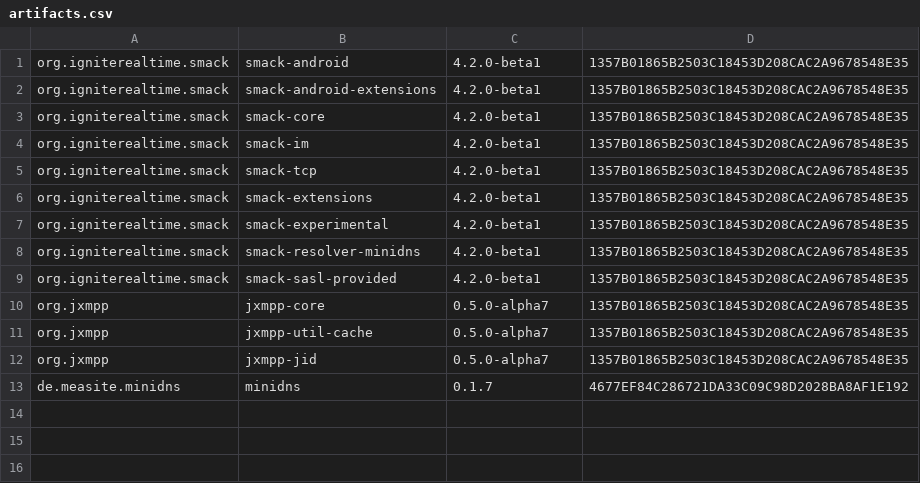
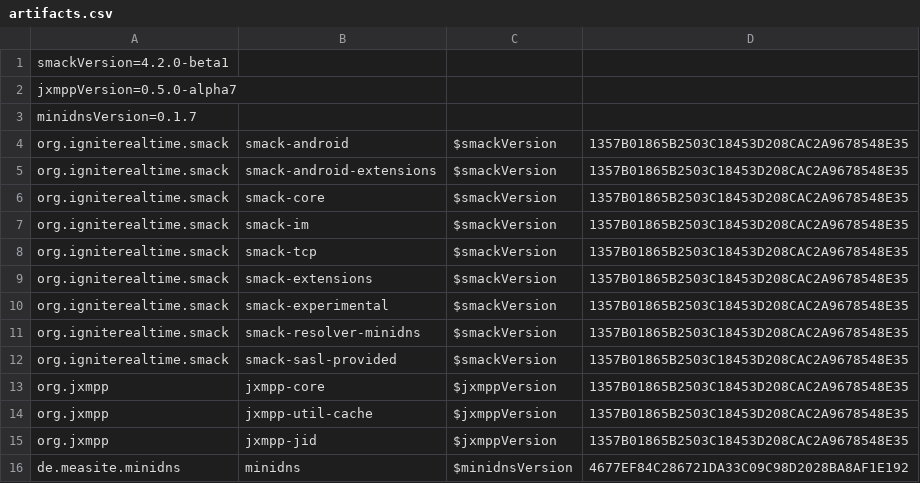
Before and after one commit to ProjectMAXS/maxs, a CSV file: transport-xmpp/artifacts.csv, drawn as a sheet.

Commit message:
Use MavenToAndroidAnt with version variables

```diff
--- a/transport-xmpp/artifacts.csv
+++ b/transport-xmpp/artifacts.csv
@@ -1,13 +1,16 @@
-org.igniterealtime.smack,smack-android,4.2.0-beta1,1357B01865B2503C18453D208CAC2A9678548E35
-org.igniterealtime.smack,smack-android-extensions,4.2.0-beta1,1357B01865B2503C18453D208CAC2A9678548E35
-org.igniterealtime.smack,smack-core,4.2.0-beta1,1357B01865B2503C18453D208CAC2A9678548E35
-org.igniterealtime.smack,smack-im,4.2.0-beta1,1357B01865B2503C18453D208CAC2A9678548E35
-org.igniterealtime.smack,smack-tcp,4.2.0-beta1,1357B01865B2503C18453D208CAC2A9678548E35
-org.igniterealtime.smack,smack-extensions,4.2.0-beta1,1357B01865B2503C18453D208CAC2A9678548E35
-org.igniterealtime.smack,smack-experimental,4.2.0-beta1,1357B01865B2503C18453D208CAC2A9678548E35
-org.igniterealtime.smack,smack-resolver-minidns,4.2.0-beta1,1357B01865B2503C18453D208CAC2A9678548E35
-org.igniterealtime.smack,smack-sasl-provided,4.2.0-beta1,1357B01865B2503C18453D208CAC2A9678548E35
-org.jxmpp,jxmpp-core,0.5.0-alpha7,1357B01865B2503C18453D208CAC2A9678548E35
-org.jxmpp,jxmpp-util-cache,0.5.0-alpha7,1357B01865B2503C18453D208CAC2A9678548E35
-org.jxmpp,jxmpp-jid,0.5.0-alpha7,1357B01865B2503C18453D208CAC2A9678548E35
-de.measite.minidns,minidns,0.1.7,4677EF84C286721DA33C09C98D2028BA8AF1E192
+smackVersion=4.2.0-beta1
+jxmppVersion=0.5.0-alpha7
+minidnsVersion=0.1.7
+org.igniterealtime.smack,smack-android,$smackVersion,1357B01865B2503C18453D208CAC2A9678548E35
+org.igniterealtime.smack,smack-android-extensions,$smackVersion,1357B01865B2503C18453D208CAC2A9678548E35
+org.igniterealtime.smack,smack-core,$smackVersion,1357B01865B2503C18453D208CAC2A9678548E35
+org.igniterealtime.smack,smack-im,$smackVersion,1357B01865B2503C18453D208CAC2A9678548E35
+org.igniterealtime.smack,smack-tcp,$smackVersion,1357B01865B2503C18453D208CAC2A9678548E35
+org.igniterealtime.smack,smack-extensions,$smackVersion,1357B01865B2503C18453D208CAC2A9678548E35
+org.igniterealtime.smack,smack-experimental,$smackVersion,1357B01865B2503C18453D208CAC2A9678548E35
+org.igniterealtime.smack,smack-resolver-minidns,$smackVersion,1357B01865B2503C18453D208CAC2A9678548E35
+org.igniterealtime.smack,smack-sasl-provided,$smackVersion,1357B01865B2503C18453D208CAC2A9678548E35
+org.jxmpp,jxmpp-core,$jxmppVersion,1357B01865B2503C18453D208CAC2A9678548E35
+org.jxmpp,jxmpp-util-cache,$jxmppVersion,1357B01865B2503C18453D208CAC2A9678548E35
+org.jxmpp,jxmpp-jid,$jxmppVersion,1357B01865B2503C18453D208CAC2A9678548E35
+de.measite.minidns,minidns,$minidnsVersion,4677EF84C286721DA33C09C98D2028BA8AF1E192
```
